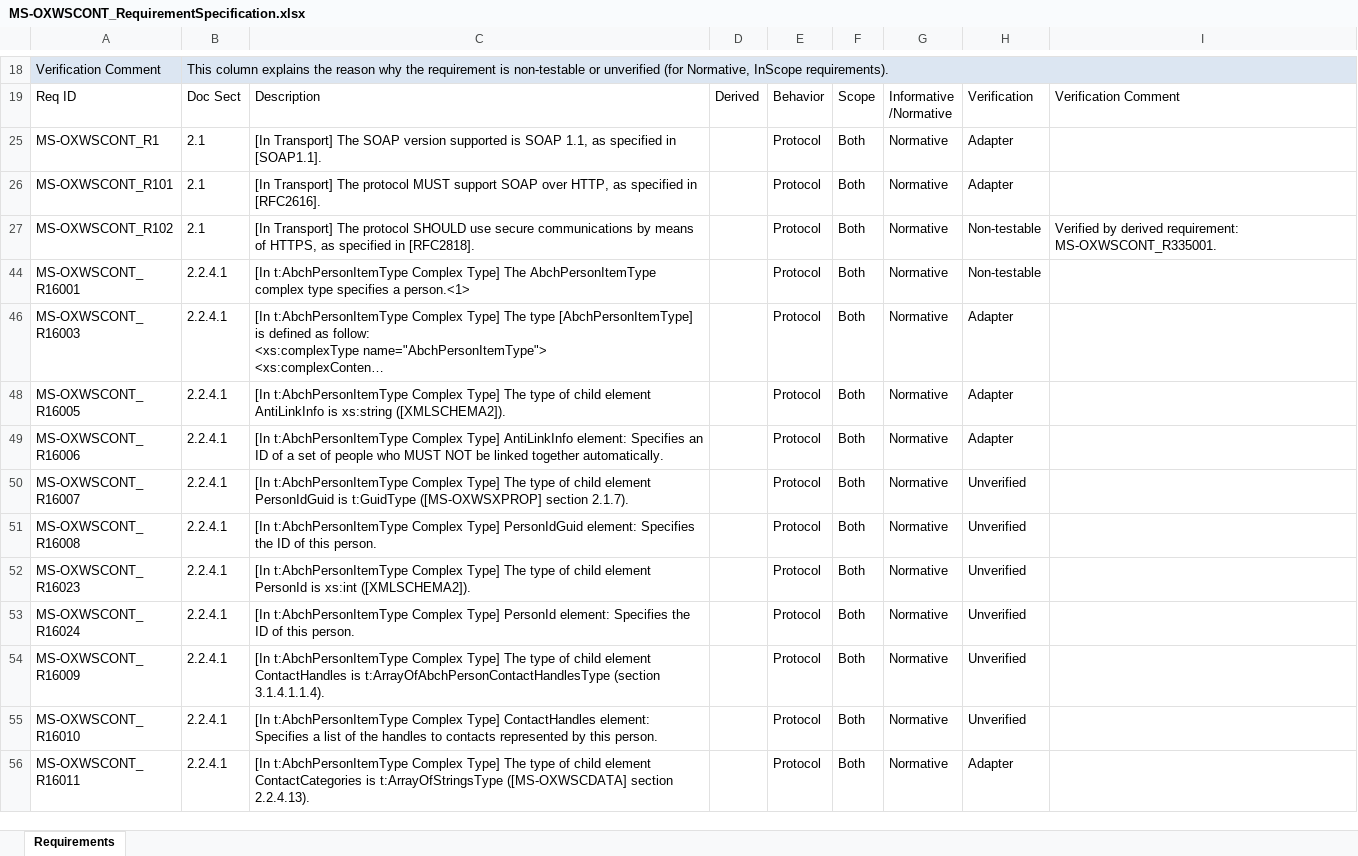
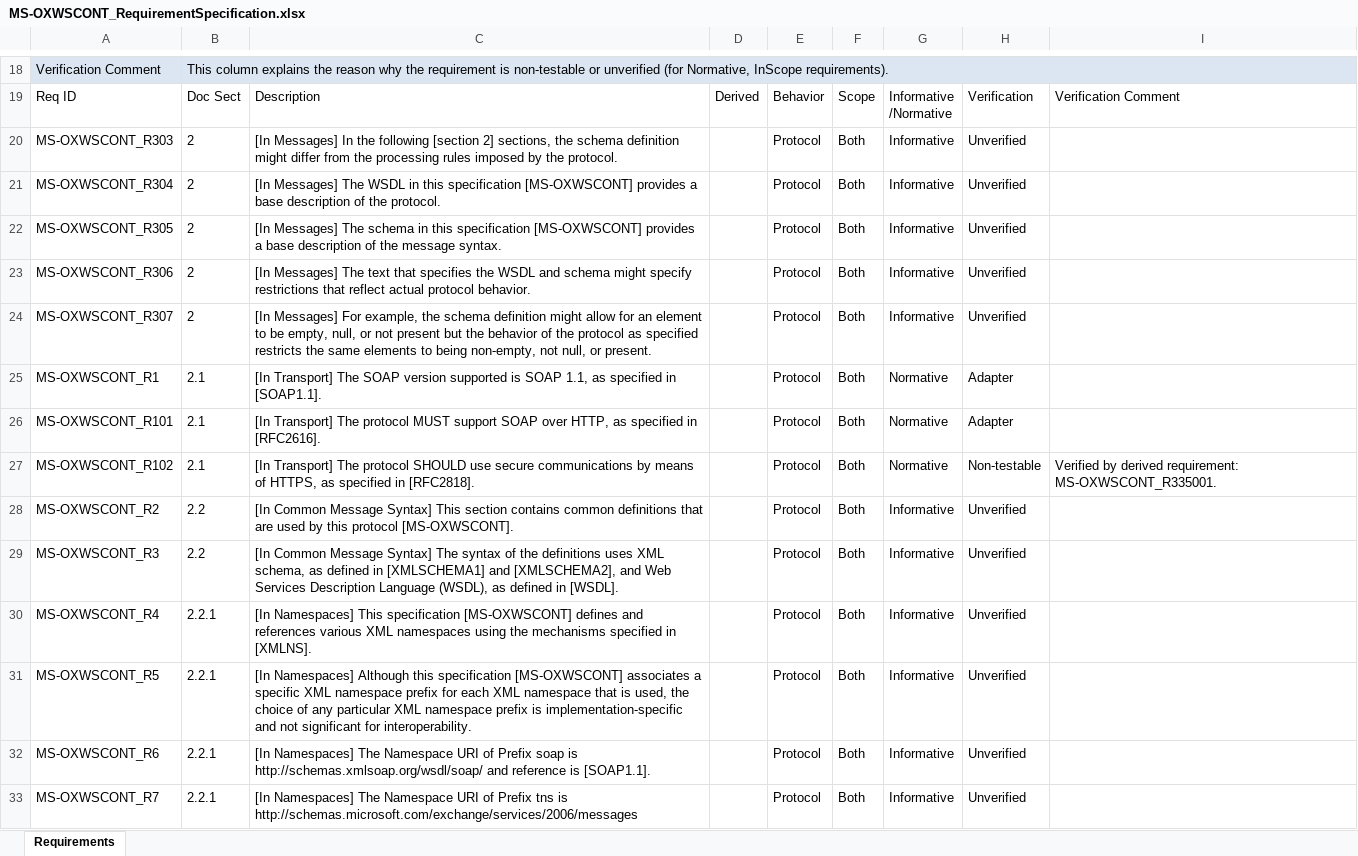
Before and after one commit to OfficeDev/Interop-TestSuites, an Excel workbook: ExchangeWebServices/Docs/MS-OXWSCONT/MS-OXWSCONT_RequirementSpecification.xlsx, sheet Requirements, drawn as a sheet; only a part is shown, gaps mark what is left out; the shorter side is filled out with more unchanged rows; long unchanged cells end in …; values as stored, in another font and other column widths than the file's, no borders; conditional formats and table styles not drawn; the diff covers the shown part only; the diff names each change by its address in the sheet, - before the commit and + after, or states it on an @@ line.

```diff
--- a/ExchangeWebServices/Docs/MS-OXWSCONT/MS-OXWSCONT_RequirementSpecification.xlsx (sheet Requirements)
+++ b/ExchangeWebServices/Docs/MS-OXWSCONT/MS-OXWSCONT_RequirementSpecification.xlsx (sheet Requirements)
@@ row 20 unhidden: MS-OXWSCONT_R303 | 2 | [In Messages] In the following [section 2] sections, the schema definition might differ from the processing rules imposed by the protocol. |  | Protocol | Both | Informative | Unverified @@
@@ row 21 unhidden: MS-OXWSCONT_R304 | 2 | [In Messages] The WSDL in this specification [MS-OXWSCONT] provides a base description of the protocol. |  | Protocol | Both | Informative | Unverified @@
@@ row 22 unhidden: MS-OXWSCONT_R305 | 2 | [In Messages] The schema in this specification [MS-OXWSCONT] provides a base description of the message syntax. |  | Protocol | Both | Informative | Unverified @@
@@ row 23 unhidden: MS-OXWSCONT_R306 | 2 | [In Messages] The text that specifies the WSDL and schema might specify restrictions that reflect actual protocol behavior. |  | Protocol | Both | Informative | Unverified @@
@@ row 24 unhidden: MS-OXWSCONT_R307 | 2 | [In Messages] For example, the schema definition might allow for an element to be empty, null, or not present but the behavior of the protocol as specified restricts the same elements to being non-empty, not null, or present. |  | Protocol | Both | Informative | Unverified @@
@@ row 28 unhidden: MS-OXWSCONT_R2 | 2.2 | [In Common Message Syntax] This section contains common definitions that are used by this protocol [MS-OXWSCONT]. |  | Protocol | Both | Informative | Unverified @@
@@ row 29 unhidden: MS-OXWSCONT_R3 | 2.2 | [In Common Message Syntax] The syntax of the definitions uses XML schema, as defined in [XMLSCHEMA1] and [XMLSCHEMA2], and Web Services Description Language (WSDL), as defined in [WSDL]. |  | Protocol | Both | Informative | Unverified @@
@@ row 30 unhidden: MS-OXWSCONT_R4 | 2.2.1 | [In Namespaces] This specification [MS-OXWSCONT] defines and references various XML namespaces using the mechanisms specified in [XMLNS]. |  | Protocol | Both | Informative | Unverified @@
@@ row 31 unhidden: MS-OXWSCONT_R5 | 2.2.1 | [In Namespaces] Although this specification [MS-OXWSCONT] associates a specific XML namespace prefix for each XML namespace that is used, the choice of any particular XML namespace prefix is implementation-specific and not significant for interoperability. |  | Protocol | Both | Informative | Unverified @@
@@ row 32 unhidden: MS-OXWSCONT_R6 | 2.2.1 | [In Namespaces] The Namespace URI of Prefix soap is http://schemas.xmlsoap.org/wsdl/soap/ and reference is [SOAP1.1]. |  | Protocol | Both | Informative | Unverified @@
@@ row 33 unhidden: MS-OXWSCONT_R7 | 2.2.1 | [In Namespaces] The Namespace URI of Prefix tns is http://schemas.microsoft.com/exchange/services/2006/messages |  | Protocol | Both | Informative | Unverified @@
```
Also changed, not shown: 1 added row, 112 hidden or unhidden rows and 35 edited cells elsewhere in this sheet, 4 other files.
